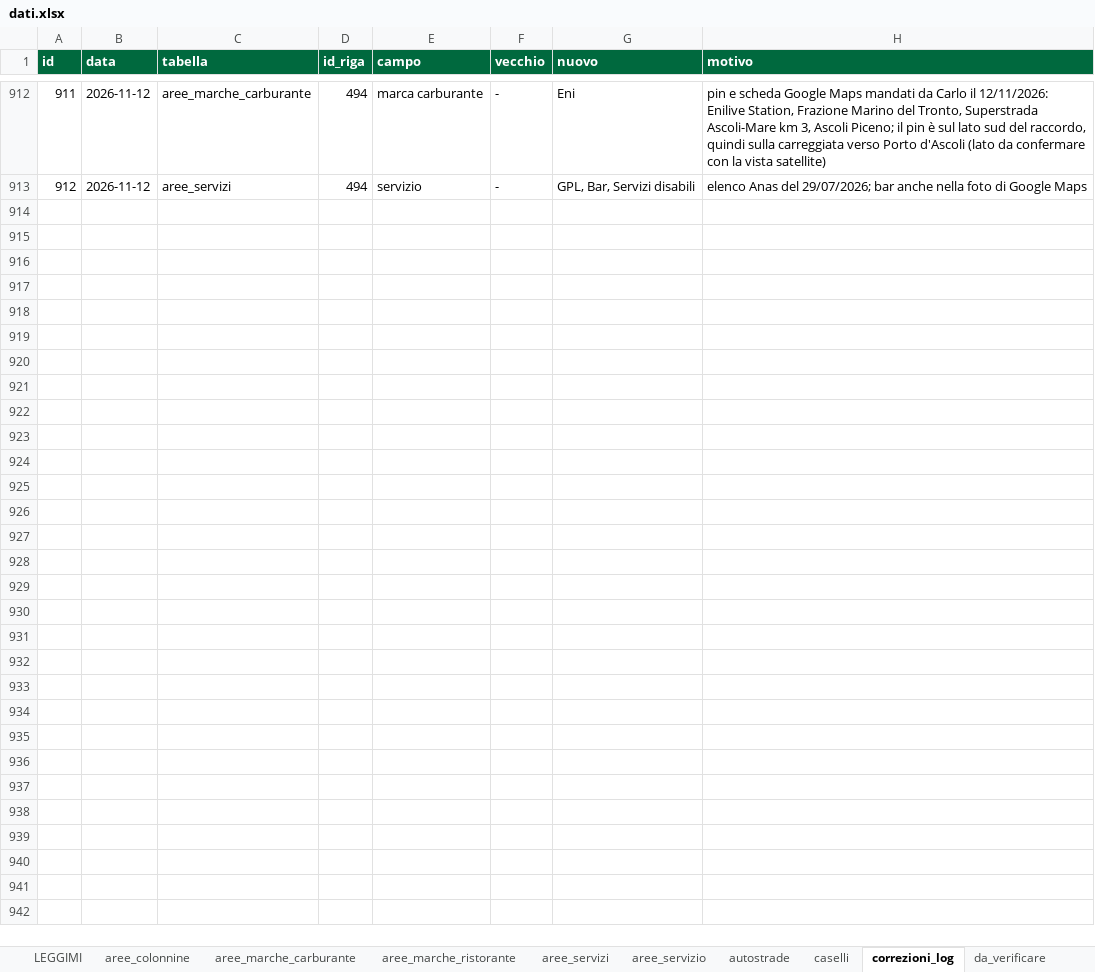
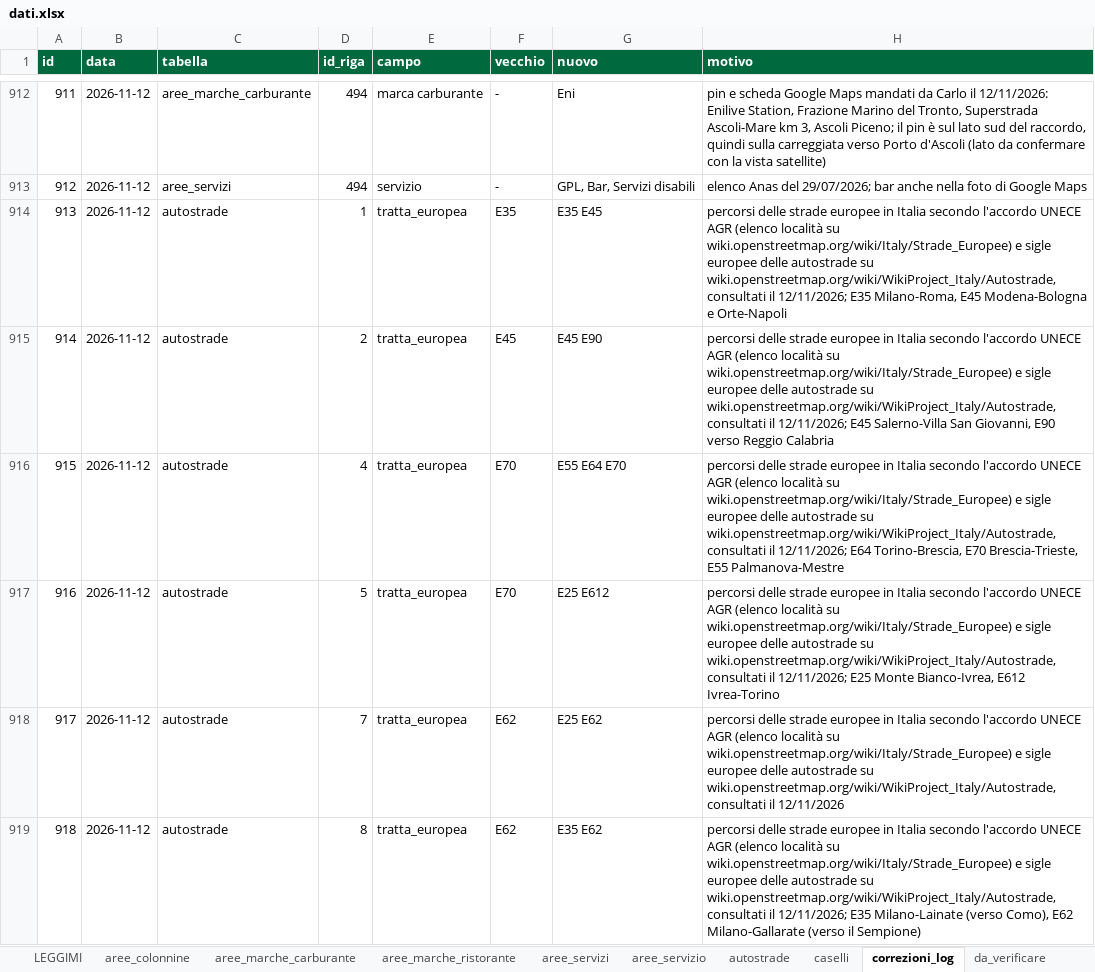
Before and after one commit to csantacroce/iviaggi-dati, an Excel workbook: source/dati.xlsx, sheet correzioni_log, drawn as a sheet; only a part is shown, gaps mark what is left out; values as stored, in another font and other column widths than the file's, no borders; the diff covers the shown part only; the diff names each change by its address in the sheet, - before the commit and + after, or states it on an @@ line.

```diff
--- a/source/dati.xlsx (sheet correzioni_log)
+++ b/source/dati.xlsx (sheet correzioni_log)
+row 914: 913 | 2026-11-12 | autostrade | 1 | tratta_europea | E35 | E35 E45 | percorsi delle strade europee in Italia secondo l'accordo UNECE AGR (elenco località su wiki.openstreetmap.org/wiki/Italy/Strade_Europee) e sigle europee delle autostrade su wiki.openstreetmap.org/wiki/WikiProject_Italy/Autostrade, consultati il 12/11/2026; E35 Milano-Roma, E45 Modena-Bologna e Orte-Napoli
+row 915: 914 | 2026-11-12 | autostrade | 2 | tratta_europea | E45 | E45 E90 | percorsi delle strade europee in Italia secondo l'accordo UNECE AGR (elenco località su wiki.openstreetmap.org/wiki/Italy/Strade_Europee) e sigle europee delle autostrade su wiki.openstreetmap.org/wiki/WikiProject_Italy/Autostrade, consultati il 12/11/2026; E45 Salerno-Villa San Giovanni, E90 verso Reggio Calabria
+row 916: 915 | 2026-11-12 | autostrade | 4 | tratta_europea | E70 | E55 E64 E70 | percorsi delle strade europee in Italia secondo l'accordo UNECE AGR (elenco località su wiki.openstreetmap.org/wiki/Italy/Strade_Europee) e sigle europee delle autostrade su wiki.openstreetmap.org/wiki/WikiProject_Italy/Autostrade, consultati il 12/11/2026; E64 Torino-Brescia, E70 Brescia-Trieste, E55 Palmanova-Mestre
+row 917: 916 | 2026-11-12 | autostrade | 5 | tratta_europea | E70 | E25 E612 | percorsi delle strade europee in Italia secondo l'accordo UNECE AGR (elenco località su wiki.openstreetmap.org/wiki/Italy/Strade_Europee) e sigle europee delle autostrade su wiki.openstreetmap.org/wiki/WikiProject_Italy/Autostrade, consultati il 12/11/2026; E25 Monte Bianco-Ivrea, E612 Ivrea-Torino
+row 918: 917 | 2026-11-12 | autostrade | 7 | tratta_europea | E62 | E25 E62 | percorsi delle strade europee in Italia secondo l'accordo UNECE AGR (elenco località su wiki.openstreetmap.org/wiki/Italy/Strade_Europee) e sigle europee delle autostrade su wiki.openstreetmap.org/wiki/WikiProject_Italy/Autostrade, consultati il 12/11/2026
+row 919: 918 | 2026-11-12 | autostrade | 8 | tratta_europea | E62 | E35 E62 | percorsi delle strade europee in Italia secondo l'accordo UNECE AGR (elenco località su wiki.openstreetmap.org/wiki/Italy/Strade_Europee) e sigle europee delle autostrade su wiki.openstreetmap.org/wiki/WikiProject_Italy/Autostrade, consultati il 12/11/2026; E35 Milano-Lainate (verso Como), E62 Milano-Gallarate (verso il Sempione)
```
Also changed, not shown: 17 added rows elsewhere in this sheet, sheet autostrade, sheet LEGGIMI, 4 other files.
